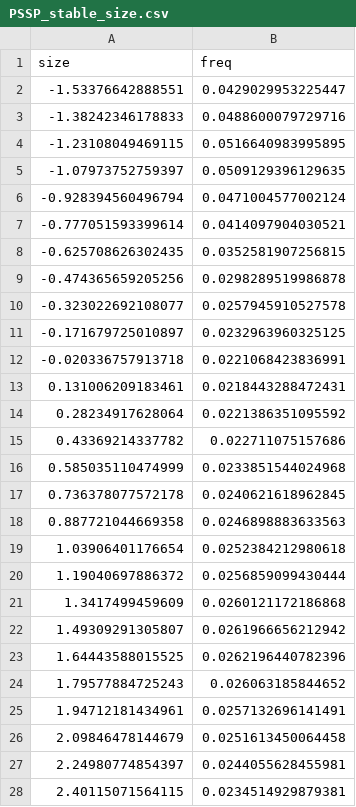
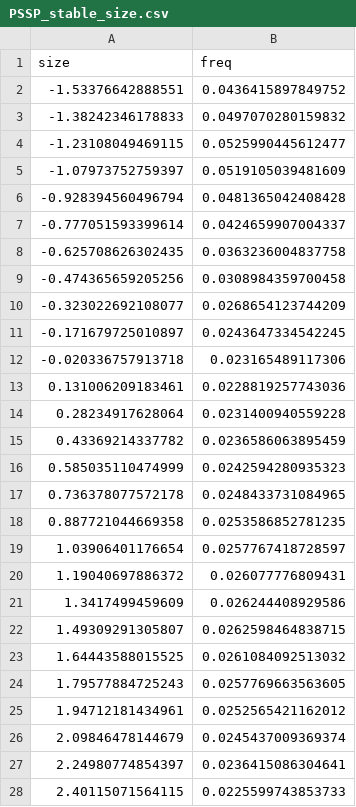
Before and after one commit to atredennick/Diversity-Stability_Code, a CSV file: PopModels/idahoIPM/multispp_glm_v4/PSSP_stable_size.csv, drawn as a sheet; only a part is shown; the diff covers the shown part only.

```diff
--- a/PopModels/idahoIPM/multispp_glm_v4/PSSP_stable_size.csv
+++ b/PopModels/idahoIPM/multispp_glm_v4/PSSP_stable_size.csv
@@ -1,28 +1,28 @@
 "size","freq"
--1.53376642888551,0.0429029953225447
--1.38242346178833,0.0488600079729716
--1.23108049469115,0.0516640983995895
--1.07973752759397,0.0509129396129635
--0.928394560496794,0.0471004577002124
--0.777051593399614,0.0414097904030521
--0.625708626302435,0.0352581907256815
--0.474365659205256,0.0298289519986878
--0.323022692108077,0.0257945910527578
--0.171679725010897,0.0232963960325125
--0.020336757913718,0.0221068423836991
-0.131006209183461,0.0218443288472431
-0.28234917628064,0.0221386351095592
-0.43369214337782,0.022711075157686
-0.585035110474999,0.0233851544024968
-0.736378077572178,0.0240621618962845
-0.887721044669358,0.0246898883633563
-1.03906401176654,0.0252384212980618
-1.19040697886372,0.0256859099430444
-1.3417499459609,0.0260121172186868
-1.49309291305807,0.0261966656212942
-1.64443588015525,0.0262196440782396
-1.79577884725243,0.026063185844652
-1.94712181434961,0.0257132696141491
-2.09846478144679,0.0251613450064458
-2.24980774854397,0.0244055628455981
-2.40115071564115,0.0234514929879381
+-1.53376642888551,0.0436415897849752
+-1.38242346178833,0.0497070280159832
+-1.23108049469115,0.0525990445612477
+-1.07973752759397,0.0519105039481609
+-0.928394560496794,0.0481365042408428
+-0.777051593399614,0.0424659907004337
+-0.625708626302435,0.0363236004837758
+-0.474365659205256,0.0308984359700458
+-0.323022692108077,0.0268654123744209
+-0.171679725010897,0.0243647334542245
+-0.020336757913718,0.023165489117306
+0.131006209183461,0.0228819257743036
+0.28234917628064,0.0231400940559228
+0.43369214337782,0.0236586063895459
+0.585035110474999,0.0242594280935323
+0.736378077572178,0.0248433731084965
+0.887721044669358,0.0253586852781235
+1.03906401176654,0.0257767418728597
+1.19040697886372,0.026077776809431
+1.3417499459609,0.026244408929586
+1.49309291305807,0.0262598464838715
+1.64443588015525,0.0261084092513032
+1.79577884725243,0.0257769663563605
+1.94712181434961,0.0252565421162012
+2.09846478144679,0.0245437009369374
+2.24980774854397,0.0236415086304641
+2.40115071564115,0.0225599743853733
```
Also changed, not shown: 23 edited cells elsewhere in this file, PopModels/idahoIPM/multispp_glm_v4/ARTR_stable_size.csv, PopModels/idahoIPM/multispp_glm_v4/HECO_stable_size.csv, 14 other files.
